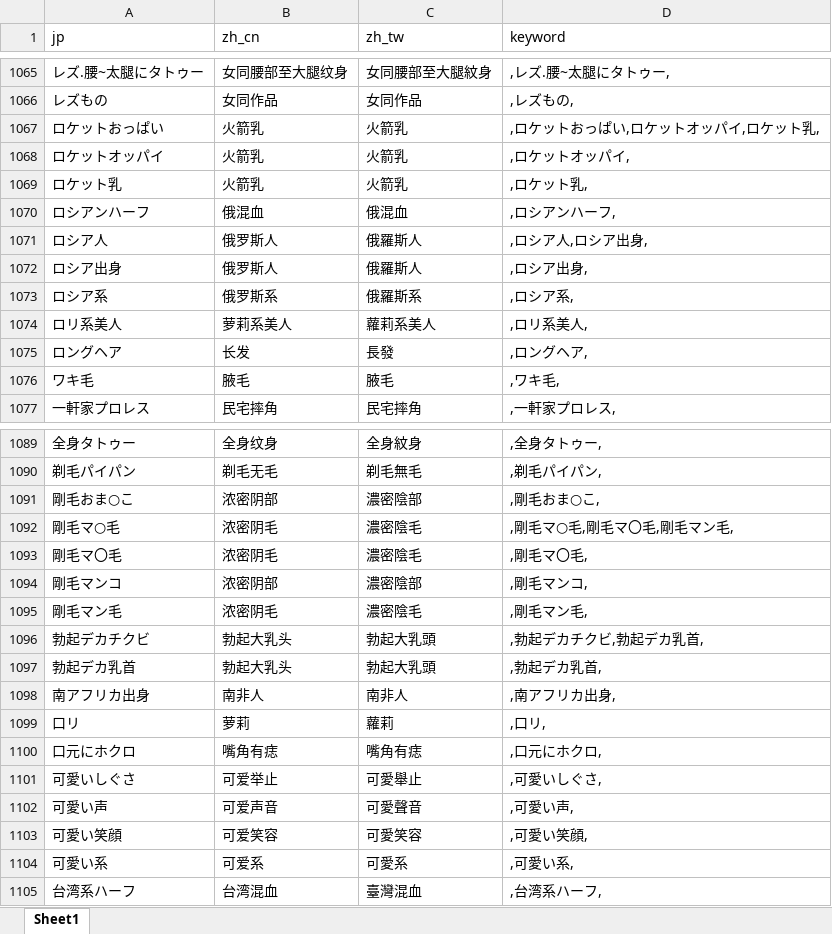
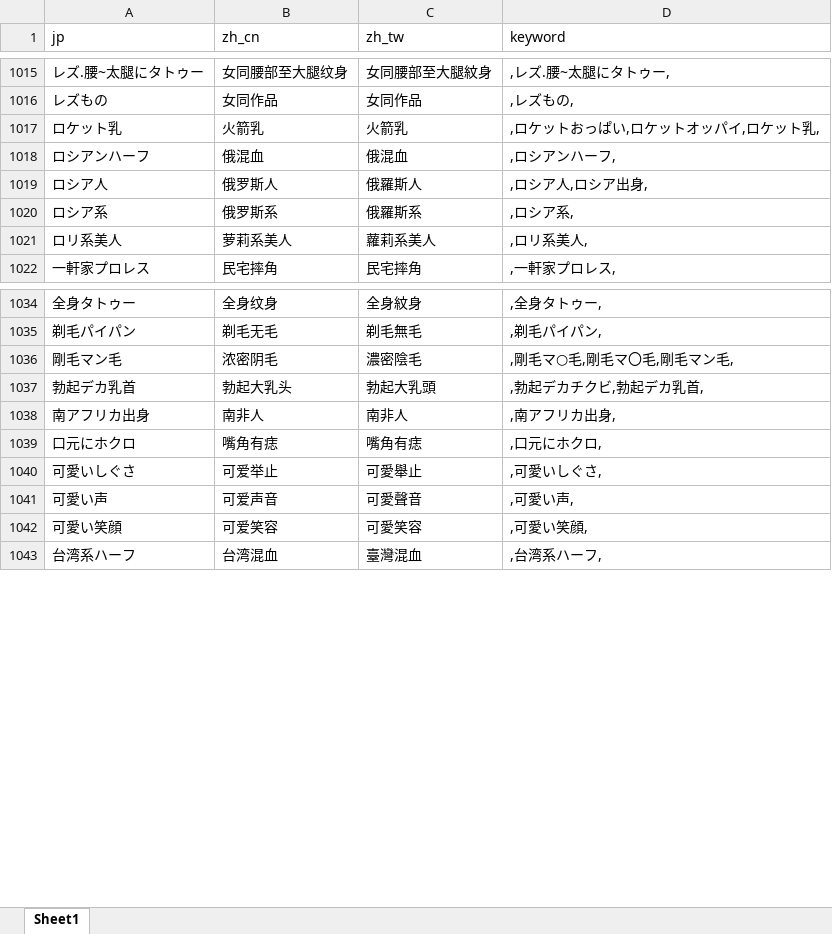
Before and after one commit to 767939287/mdcx-diy, an Excel workbook: resources/userdata/info_database.xlsx, sheet Sheet1, drawn as a sheet; only a part is shown, gaps mark what is left out; values as stored, in another font and other column widths than the file's, no borders; removed rows and columns are numbered as before the commit, all else as after; the diff covers the shown part only; the diff names each change by its address in the sheet, - before the commit and + after, or states it on an @@ line.

```diff
--- a/resources/userdata/info_database.xlsx (sheet Sheet1)
+++ b/resources/userdata/info_database.xlsx (sheet Sheet1)
-row 1067: ロケットおっぱい | 火箭乳 | 火箭乳 | ,ロケットおっぱい,ロケットオッパイ,ロケット乳,
-row 1068: ロケットオッパイ | 火箭乳 | 火箭乳 | ,ロケットオッパイ,
-D1017 (keyword): ,ロケット乳,
+D1017 (keyword): ,ロケットおっぱい,ロケットオッパイ,ロケット乳,
-row 1072: ロシア出身 | 俄罗斯人 | 俄羅斯人 | ,ロシア出身,
-row 1075: ロングヘア | 长发 | 長發 | ,ロングヘア,
-row 1076: ワキ毛 | 腋毛 | 腋毛 | ,ワキ毛,
-row 1091: 剛毛おま○こ | 浓密阴部 | 濃密陰部 | ,剛毛おま○こ,
-row 1092: 剛毛マ○毛 | 浓密阴毛 | 濃密陰毛 | ,剛毛マ○毛,剛毛マ〇毛,剛毛マン毛,
-row 1093: 剛毛マ〇毛 | 浓密阴毛 | 濃密陰毛 | ,剛毛マ〇毛,
-row 1094: 剛毛マンコ | 浓密阴部 | 濃密陰部 | ,剛毛マンコ,
-D1036 (keyword): ,剛毛マン毛,
+D1036 (keyword): ,剛毛マ○毛,剛毛マ〇毛,剛毛マン毛,
-row 1096: 勃起デカチクビ | 勃起大乳头 | 勃起大乳頭 | ,勃起デカチクビ,勃起デカ乳首,
-D1037 (keyword): ,勃起デカ乳首,
+D1037 (keyword): ,勃起デカチクビ,勃起デカ乳首,
-row 1099: 口リ | 萝莉 | 蘿莉 | ,口リ,
-row 1104: 可愛い系 | 可爱系 | 可愛系 | ,可愛い系,
```
Also changed, not shown: 60 removed rows and 7 edited cells elsewhere in this sheet.
